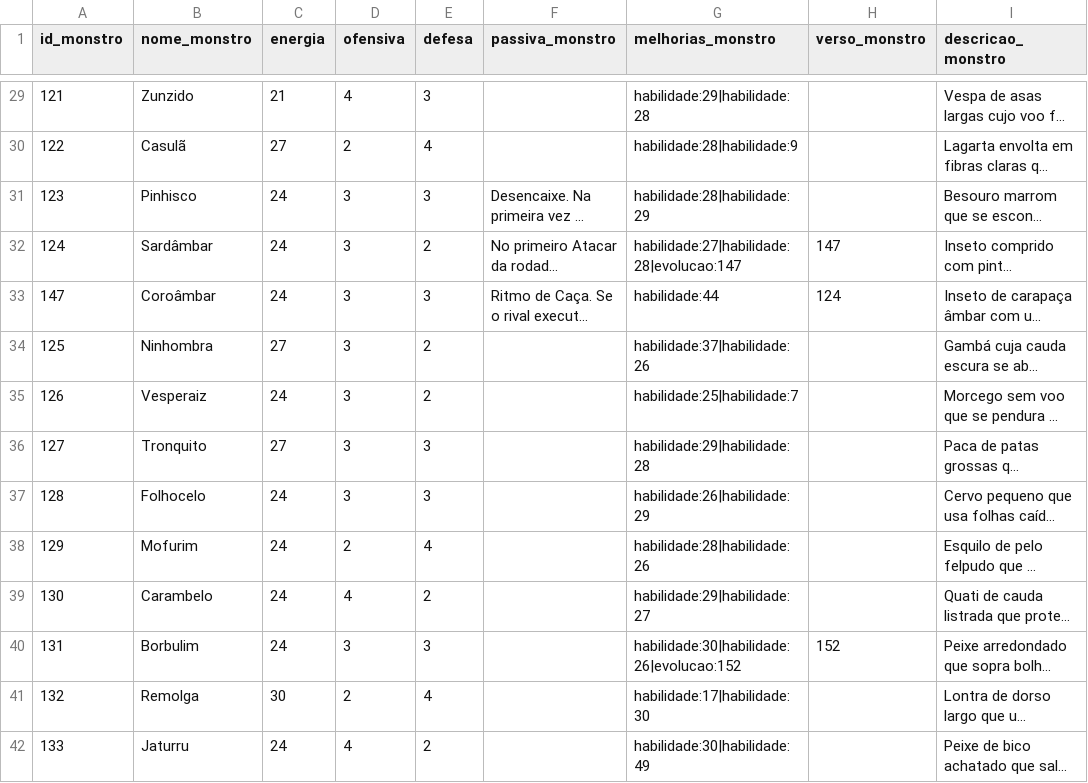
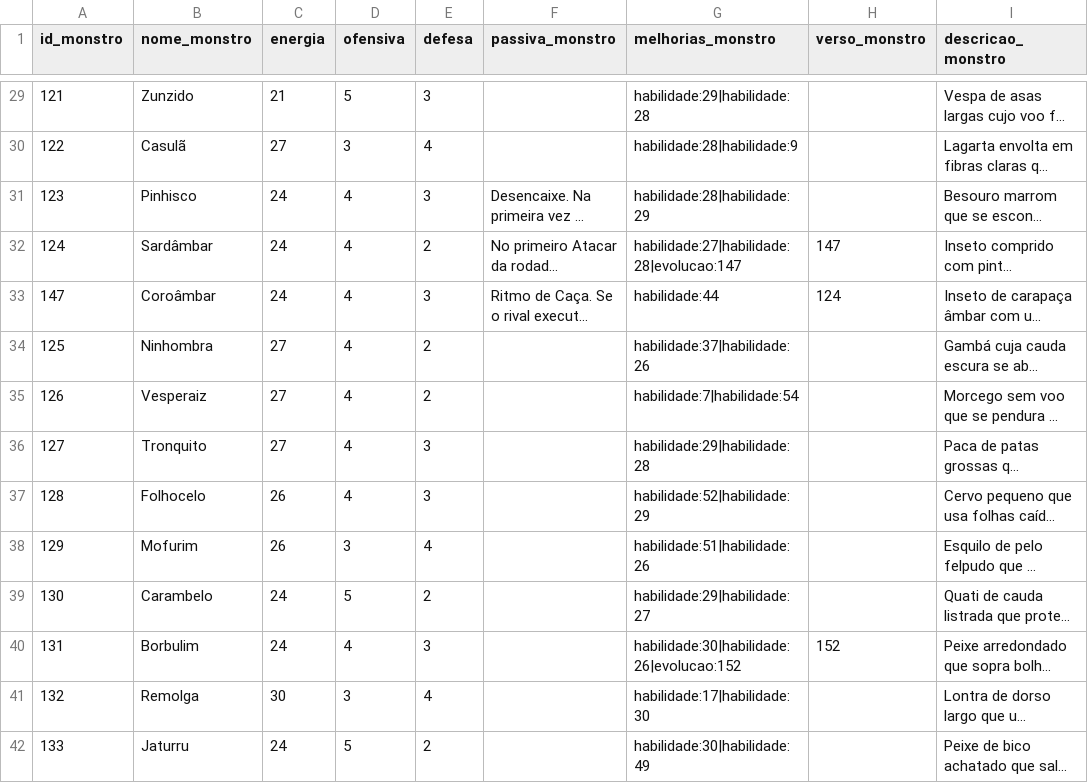
Before and after one commit to MarcosVBA/CatchAllBG, a CSV file: cartas/monstros.csv, drawn as a sheet; only a part is shown, gaps mark what is left out; long unchanged cells end in …; the diff covers the shown part only; the diff names each change by its address in the sheet, - before the commit and + after, or states it on an @@ line.

```diff
--- a/cartas/monstros.csv
+++ b/cartas/monstros.csv
-D29 (ofensiva): 4
+D29 (ofensiva): 5
-D30 (ofensiva): 2
+D30 (ofensiva): 3
-D31:D37 (ofensiva): 3
+D31:D37 (ofensiva): 4
-C35 (energia): 24
+C35 (energia): 27
-G35 (melhorias_monstro): habilidade:25|habilidade:7
+G35 (melhorias_monstro): habilidade:7|habilidade:54
-C37:C38 (energia): 24
+C37:C38 (energia): 26
-G37 (melhorias_monstro): habilidade:26|habilidade:29
+G37 (melhorias_monstro): habilidade:52|habilidade:29
-D38 (ofensiva): 2
+D38 (ofensiva): 3
-G38 (melhorias_monstro): habilidade:28|habilidade:26
+G38 (melhorias_monstro): habilidade:51|habilidade:26
-D39 (ofensiva): 4
+D39 (ofensiva): 5
-D40 (ofensiva): 3
+D40 (ofensiva): 4
-D41 (ofensiva): 2
+D41 (ofensiva): 3
-D42 (ofensiva): 4
+D42 (ofensiva): 5
```
Also changed, not shown: 54 edited cells elsewhere in this file, cartas/habilidades.csv, cartas/treinadores.csv, 18 other files.
